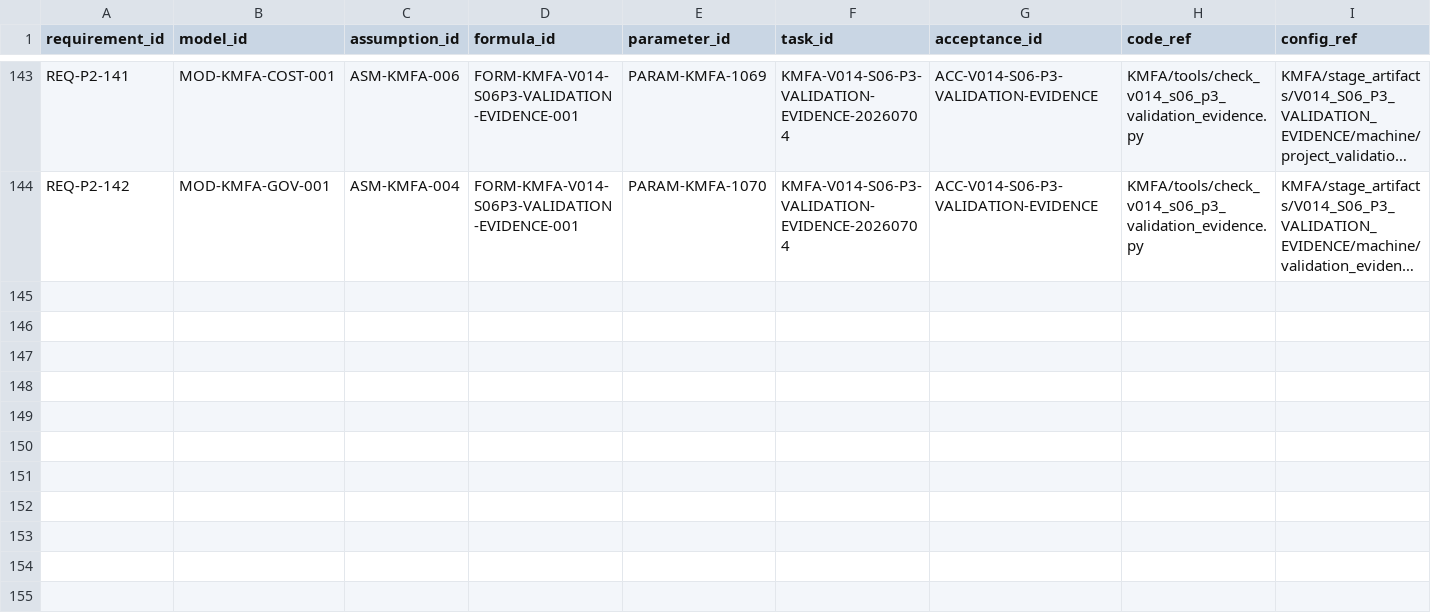
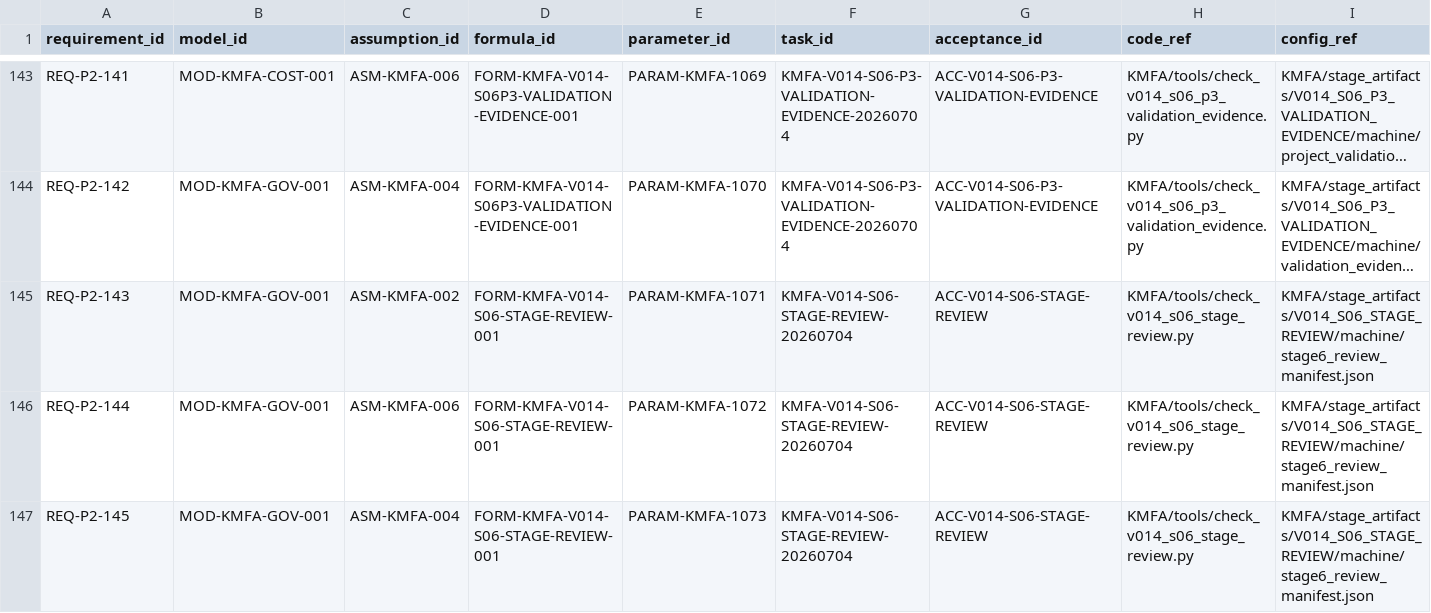
Before and after one commit to LinzeColin/KMOS, a CSV file: KMFA/docs/governance/TRACEABILITY_MATRIX.csv, drawn as a sheet; only a part is shown, gaps mark what is left out; long unchanged cells end in …; rows hold the shown columns only; the diff names each change by its address in the sheet, - before the commit and + after, or states it on an @@ line.

```diff
--- a/KMFA/docs/governance/TRACEABILITY_MATRIX.csv
+++ b/KMFA/docs/governance/TRACEABILITY_MATRIX.csv
+row 145: REQ-P2-143 | MOD-KMFA-GOV-001 | ASM-KMFA-002 | FORM-KMFA-V014-S06-STAGE-REVIEW-001 | PARAM-KMFA-1071 | KMFA-V014-S06-STAGE-REVIEW-20260704 | ACC-V014-S06-STAGE-REVIEW | KMFA/tools/check_v014_s06_stage_review.py | KMFA/stage_artifacts/V014_S06_STAGE_REVIEW/machine/stage6_review_manifest.json
+row 146: REQ-P2-144 | MOD-KMFA-GOV-001 | ASM-KMFA-006 | FORM-KMFA-V014-S06-STAGE-REVIEW-001 | PARAM-KMFA-1072 | KMFA-V014-S06-STAGE-REVIEW-20260704 | ACC-V014-S06-STAGE-REVIEW | KMFA/tools/check_v014_s06_stage_review.py | KMFA/stage_artifacts/V014_S06_STAGE_REVIEW/machine/stage6_review_manifest.json
+row 147: REQ-P2-145 | MOD-KMFA-GOV-001 | ASM-KMFA-004 | FORM-KMFA-V014-S06-STAGE-REVIEW-001 | PARAM-KMFA-1073 | KMFA-V014-S06-STAGE-REVIEW-20260704 | ACC-V014-S06-STAGE-REVIEW | KMFA/tools/check_v014_s06_stage_review.py | KMFA/stage_artifacts/V014_S06_STAGE_REVIEW/machine/stage6_review_manifest.json
```
Also changed, not shown: KMFA/docs/governance/parameter_registry.csv, 27 other files.
